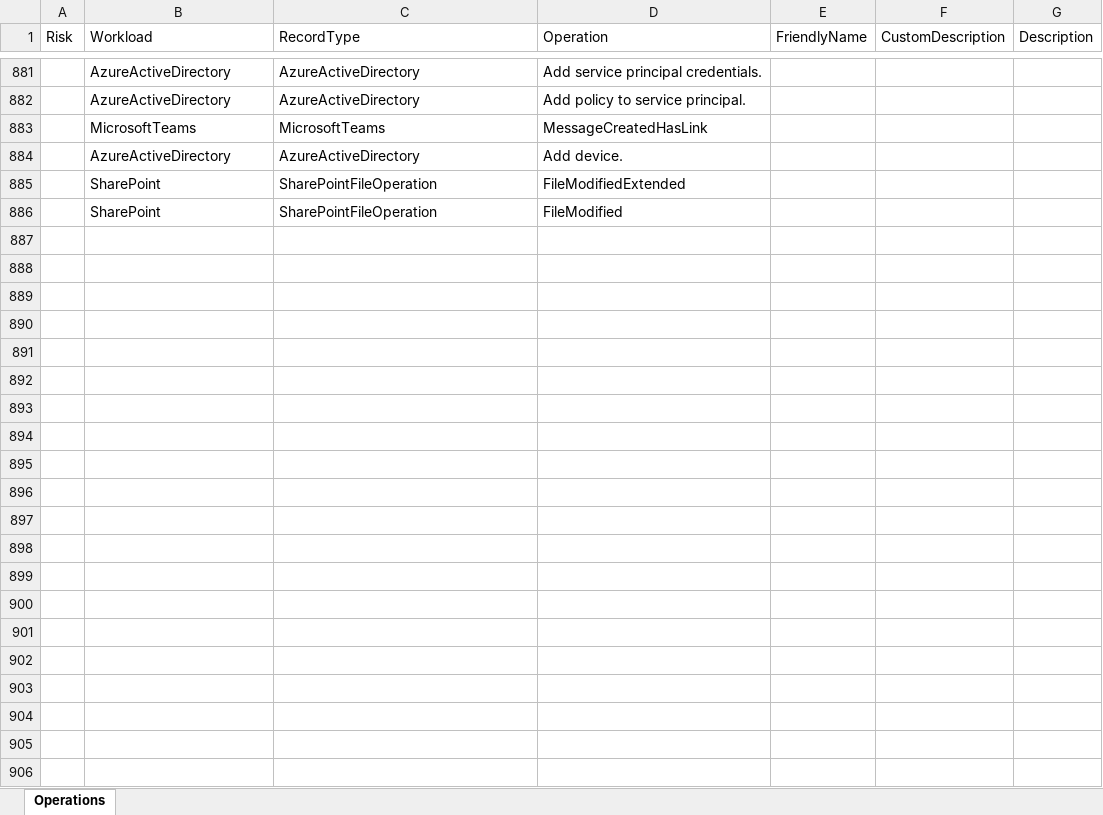
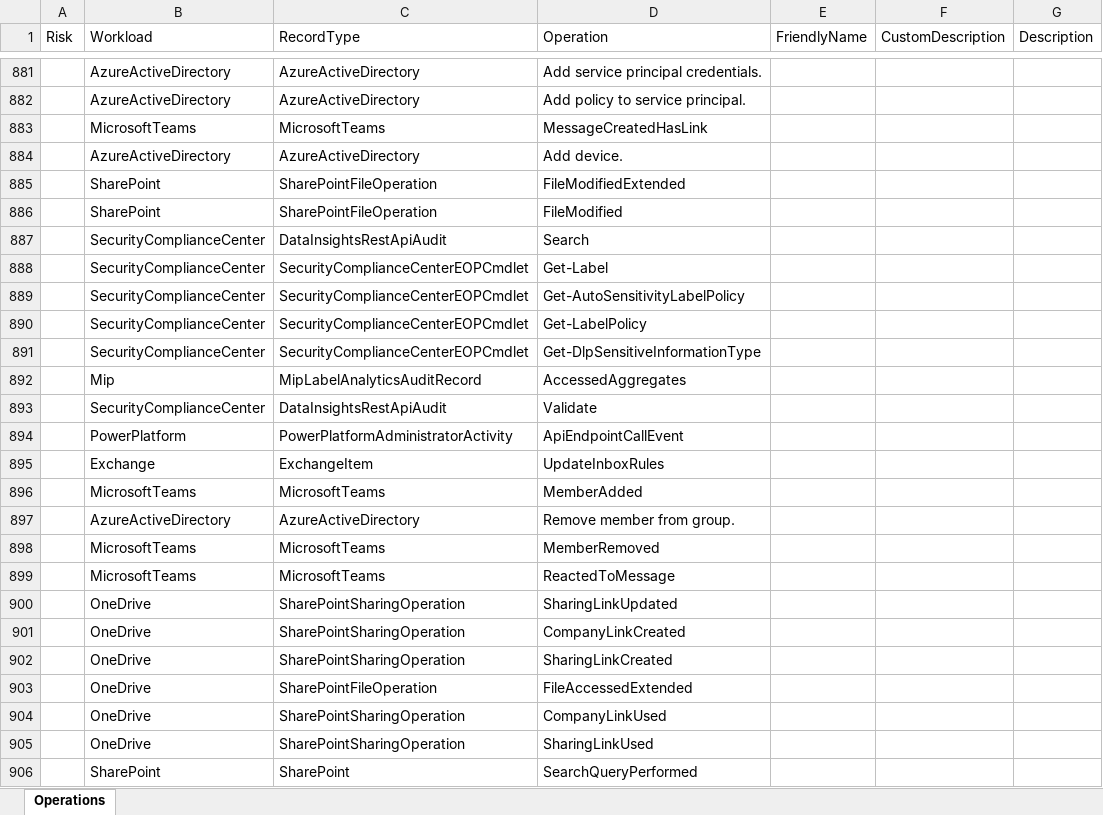
Before and after one commit to DrollRobot/M365IncidentResponseTools, an Excel workbook: Source/Data/UALAllOperations.xlsx, sheet Operations, drawn as a sheet; only a part is shown, gaps mark what is left out; values as stored, in another font and other column widths than the file's, no borders; table styles not drawn; the diff names each change by its address in the sheet, - before the commit and + after, or states it on an @@ line.

```diff
--- a/Source/Data/UALAllOperations.xlsx (sheet Operations)
+++ b/Source/Data/UALAllOperations.xlsx (sheet Operations)
+row 887:  | SecurityComplianceCenter | DataInsightsRestApiAudit | Search
+row 888:  | SecurityComplianceCenter | SecurityComplianceCenterEOPCmdlet | Get-Label
+row 889:  | SecurityComplianceCenter | SecurityComplianceCenterEOPCmdlet | Get-AutoSensitivityLabelPolicy
+row 890:  | SecurityComplianceCenter | SecurityComplianceCenterEOPCmdlet | Get-LabelPolicy
+row 891:  | SecurityComplianceCenter | SecurityComplianceCenterEOPCmdlet | Get-DlpSensitiveInformationType
+row 892:  | Mip | MipLabelAnalyticsAuditRecord | AccessedAggregates
+row 893:  | SecurityComplianceCenter | DataInsightsRestApiAudit | Validate
+row 894:  | PowerPlatform | PowerPlatformAdministratorActivity | ApiEndpointCallEvent
+row 895:  | Exchange | ExchangeItem | UpdateInboxRules
+row 896:  | MicrosoftTeams | MicrosoftTeams | MemberAdded
+row 897:  | AzureActiveDirectory | AzureActiveDirectory | Remove member from group.
+row 898:  | MicrosoftTeams | MicrosoftTeams | MemberRemoved
+row 899:  | MicrosoftTeams | MicrosoftTeams | ReactedToMessage
+row 900:  | OneDrive | SharePointSharingOperation | SharingLinkUpdated
+row 901:  | OneDrive | SharePointSharingOperation | CompanyLinkCreated
+row 902:  | OneDrive | SharePointSharingOperation | SharingLinkCreated
+row 903:  | OneDrive | SharePointFileOperation | FileAccessedExtended
+row 904:  | OneDrive | SharePointSharingOperation | CompanyLinkUsed
+row 905:  | OneDrive | SharePointSharingOperation | SharingLinkUsed
+row 906:  | SharePoint | SharePoint | SearchQueryPerformed
```
Also changed, not shown: Data/IpAddressConditionalFormattingTemplate.xlsx, Data/UALAllOperations.xlsx, 8 other files.
